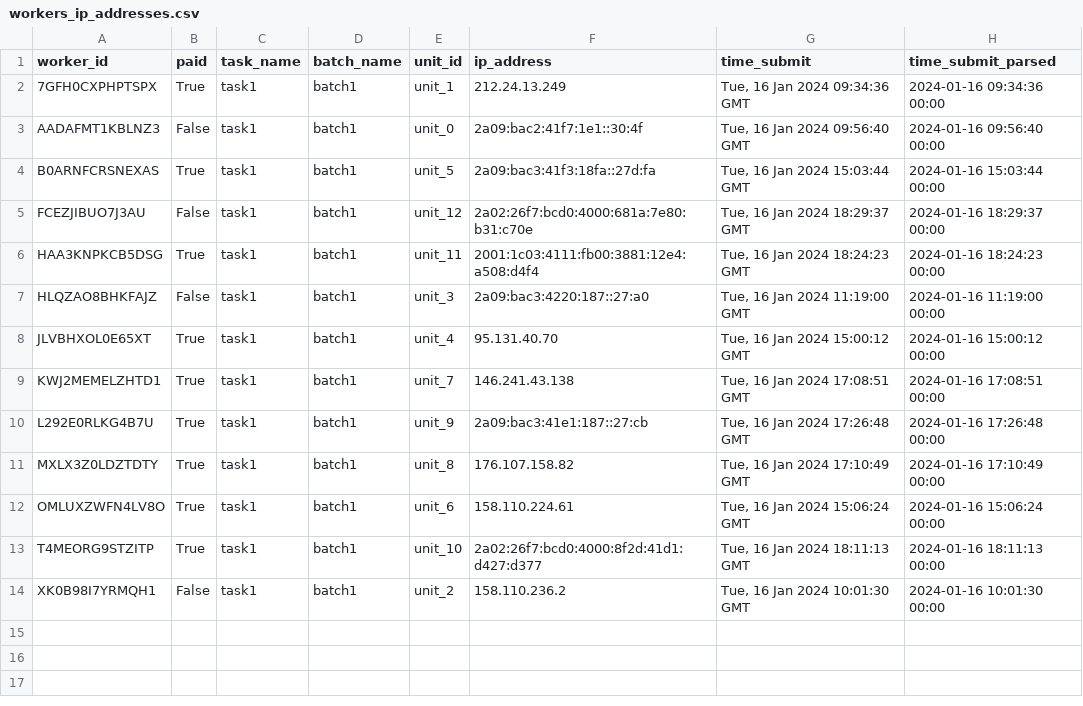
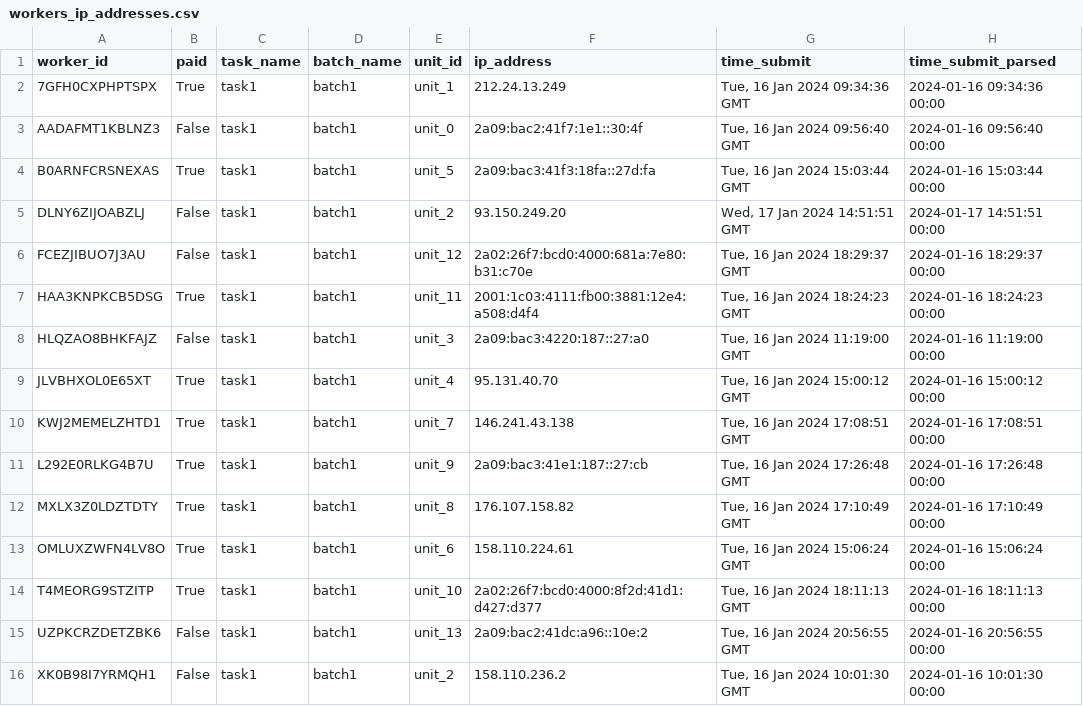
Before and after one commit to gianluca-fava/Project_Crowd_Source, a CSV file: Crowd_Frame riscaricato/data/result/task1/Dataframe/workers_ip_addresses.csv, drawn as a sheet.

```diff
--- a/Crowd_Frame riscaricato/data/result/task1/Dataframe/workers_ip_addresses.csv
+++ b/Crowd_Frame riscaricato/data/result/task1/Dataframe/workers_ip_addresses.csv
@@ -4,2 +4,3 @@ AADAFMT1KBLNZ3,False,task1,batch1,unit_0,2a09:bac2:41f7:1e1::30:4f,"Tue, 16 Jan
 B0ARNFCRSNEXAS,True,task1,batch1,unit_5,2a09:bac3:41f3:18fa::27d:fa,"Tue, 16 Jan 2024 15:03:44 GMT",2024-01-16 15:03:44 00:00
+DLNY6ZIJOABZLJ,False,task1,batch1,unit_2,93.150.249.20,"Wed, 17 Jan 2024 14:51:51 GMT",2024-01-17 14:51:51 00:00
 FCEZJIBUO7J3AU,False,task1,batch1,unit_12,2a02:26f7:bcd0:4000:681a:7e80:b31:c70e,"Tue, 16 Jan 2024 18:29:37 GMT",2024-01-16 18:29:37 00:00
@@ -13,2 +14,3 @@ OMLUXZWFN4LV8O,True,task1,batch1,unit_6,158.110.224.61,"Tue, 16 Jan 2024 15:06:2
 T4MEORG9STZITP,True,task1,batch1,unit_10,2a02:26f7:bcd0:4000:8f2d:41d1:d427:d377,"Tue, 16 Jan 2024 18:11:13 GMT",2024-01-16 18:11:13 00:00
+UZPKCRZDETZBK6,False,task1,batch1,unit_13,2a09:bac2:41dc:a96::10e:2,"Tue, 16 Jan 2024 20:56:55 GMT",2024-01-16 20:56:55 00:00
 XK0B98I7YRMQH1,False,task1,batch1,unit_2,158.110.236.2,"Tue, 16 Jan 2024 10:01:30 GMT",2024-01-16 10:01:30 00:00
```
Also changed, not shown: Crowd_Frame riscaricato/data/result/task1/Dataframe/workers_acl.csv, Crowd_Frame riscaricato/data/result/task1/Dataframe/workers_answers.csv, 13 other files.
